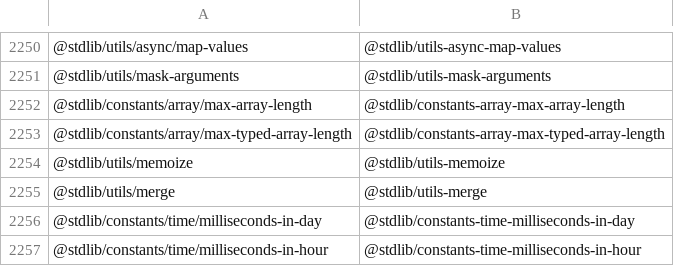
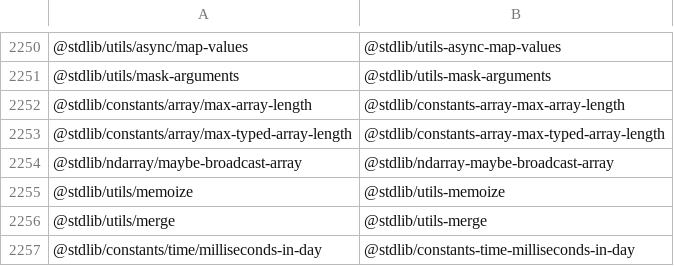
Before and after one commit to stdlib-js/namespace-pkg2standalone, a CSV file: data/data.csv, drawn as a sheet; only a part is shown, gaps mark what is left out; the shorter side is filled out with more unchanged rows; the diff names each change by its address in the sheet, - before the commit and + after, or states it on an @@ line.

```diff
--- a/data/data.csv
+++ b/data/data.csv
+row 2254: @stdlib/ndarray/maybe-broadcast-array | @stdlib/ndarray-maybe-broadcast-array
```
Also changed, not shown: 3 other files.
